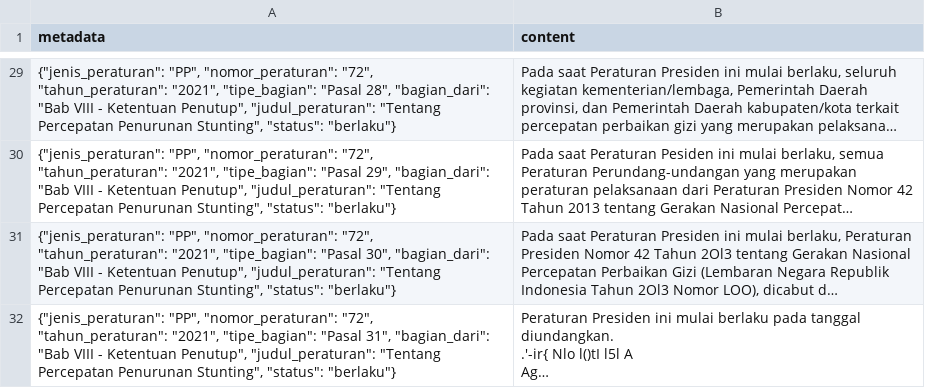
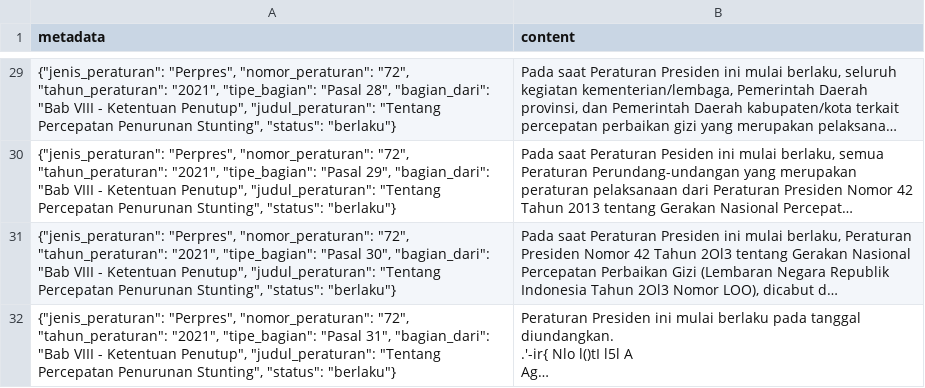
Before and after one commit to LexMedica-Chatbot/Question-Answering-RAG, a CSV file: data/processed/pasal_output_perpres-72-2021.csv, drawn as a sheet; only a part is shown, gaps mark what is left out; long unchanged cells end in …; the diff covers the shown part only; the diff names each change by its address in the sheet, - before the commit and + after, or states it on an @@ line.

```diff
--- a/data/processed/pasal_output_perpres-72-2021.csv
+++ b/data/processed/pasal_output_perpres-72-2021.csv
-A29 (metadata): {"jenis_peraturan": "PP", "nomor_peraturan": "72",…
+A29 (metadata): {"jenis_peraturan": "Perpres", "nomor_peraturan": "72",…
-A30 (metadata): {"jenis_peraturan": "PP", "nomor_peraturan": "72",…
+A30 (metadata): {"jenis_peraturan": "Perpres", "nomor_peraturan": "72",…
-A31 (metadata): {"jenis_peraturan": "PP", "nomor_peraturan": "72",…
+A31 (metadata): {"jenis_peraturan": "Perpres", "nomor_peraturan": "72",…
-A32 (metadata): {"jenis_peraturan": "PP", "nomor_peraturan": "72",…
+A32 (metadata): {"jenis_peraturan": "Perpres", "nomor_peraturan": "72",…
```
Also changed, not shown: 27 edited cells elsewhere in this file, data/processed/pasal_output_perpres-67-2021.csv.
